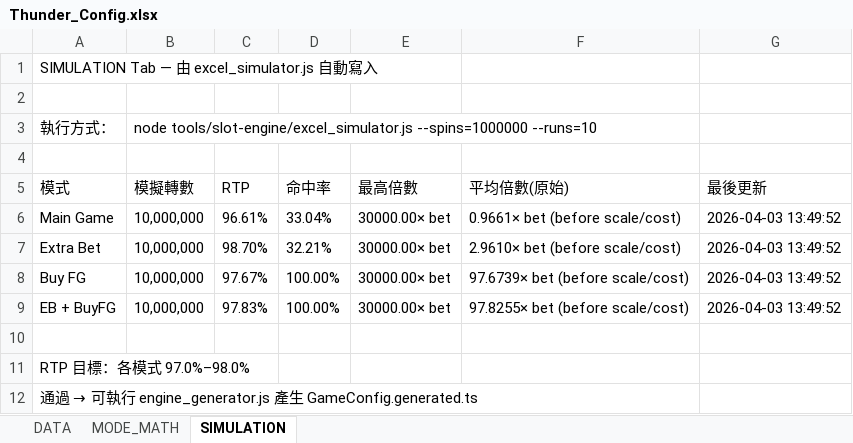
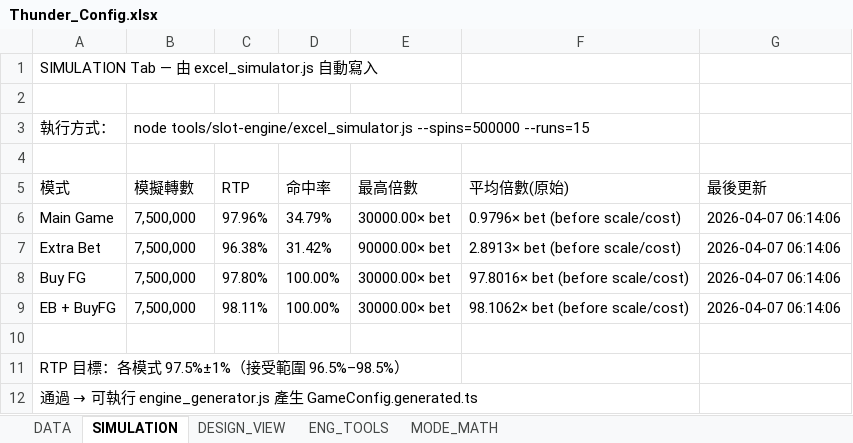
Before and after one commit to ibalasite/thunder-blessing-slot, an Excel workbook: tools/slot-engine/Thunder_Config.xlsx, sheet SIMULATION, drawn as a sheet; values as stored, in another font and other column widths than the file's, no borders; the diff names each change by its address in the sheet, - before the commit and + after, or states it on an @@ line.

```diff
--- a/tools/slot-engine/Thunder_Config.xlsx (sheet SIMULATION)
+++ b/tools/slot-engine/Thunder_Config.xlsx (sheet SIMULATION)
+sheet tab: DESIGN_VIEW
+sheet tab: ENG_TOOLS
@@ sheet tab order changed: DATA | SIMULATION | DESIGN_VIEW | ENG_TOOLS | MODE_MATH @@
-B3 (模擬轉數): node tools/slot-engine/excel_simulator.js --spins=1000000 --runs=10
+B3 (模擬轉數): node tools/slot-engine/excel_simulator.js --spins=500000 --runs=15
-B6:B9 (模擬轉數): 10,000,000
+B6:B9 (模擬轉數): 7,500,000
-C6 (RTP): 96.61%
+C6 (RTP): 97.96%
-D6 (命中率): 33.04%
+D6 (命中率): 34.79%
-F6 (平均倍數(原始)): 0.9661× bet (before scale/cost)
+F6 (平均倍數(原始)): 0.9796× bet (before scale/cost)
-G6:G9 (最後更新): 2026-04-03 13:49:52
+G6:G9 (最後更新): 2026-04-07 06:14:06
-C7 (RTP): 98.70%
+C7 (RTP): 96.38%
-D7 (命中率): 32.21%
+D7 (命中率): 31.42%
-E7 (最高倍數): 30000.00× bet
+E7 (最高倍數): 90000.00× bet
-F7 (平均倍數(原始)): 2.9610× bet (before scale/cost)
+F7 (平均倍數(原始)): 2.8913× bet (before scale/cost)
-C8 (RTP): 97.67%
+C8 (RTP): 97.80%
-F8 (平均倍數(原始)): 97.6739× bet (before scale/cost)
+F8 (平均倍數(原始)): 97.8016× bet (before scale/cost)
-C9 (RTP): 97.83%
+C9 (RTP): 98.11%
-F9 (平均倍數(原始)): 97.8255× bet (before scale/cost)
+F9 (平均倍數(原始)): 98.1062× bet (before scale/cost)
-A11 (模式): RTP 目標：各模式 97.0%–98.0%
+A11 (模式): RTP 目標：各模式 97.5%±1%（接受範圍 96.5%–98.5%）
```
Also changed, not shown: sheet DATA, sheet MODE_MATH, 17 other files.
